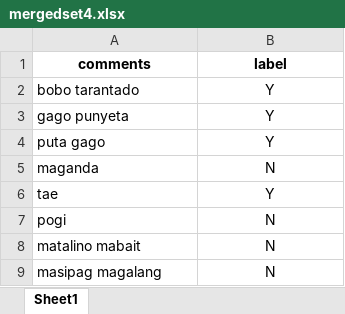
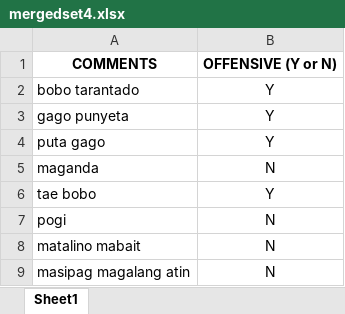
Before and after one commit to robitussin/CMSCSMCH, an Excel workbook: clean datasets/mergedset4.xlsx, sheet Sheet1, drawn as a sheet; values as stored, in another font and other column widths than the file's, no borders; removed rows and columns are numbered as before the commit, all else as after; the diff names each change by its address in the sheet, - before the commit and + after, or states it on an @@ line.

```diff
--- a/clean datasets/mergedset4.xlsx (sheet Sheet1)
+++ b/clean datasets/mergedset4.xlsx (sheet Sheet1)
-row 1: comments | label
+row 1: COMMENTS | OFFENSIVE (Y or N)
-A6: tae
+A6: tae bobo
-A9: masipag magalang
+A9: masipag magalang atin
```
Also changed, not shown: clean datasets/mergedset.xlsx, clean datasets/mergedset2.xlsx, 2 other files.
